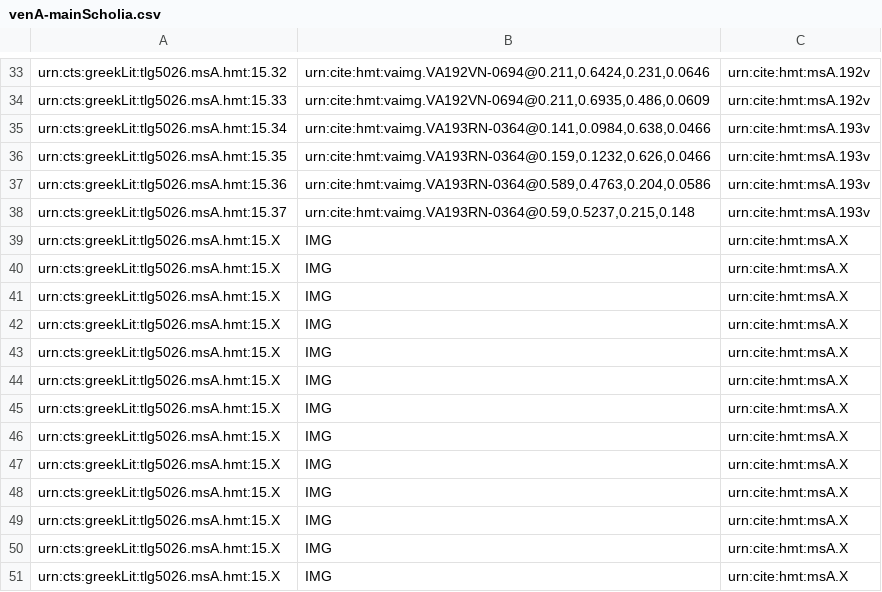
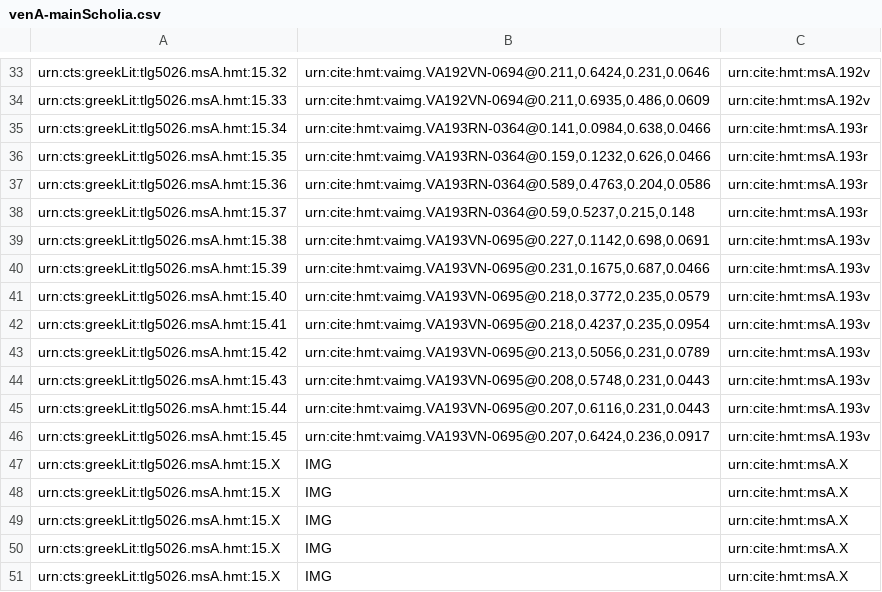
Before and after one commit to cjschu17/closed-venA-15, a CSV file: Collections/venA-mainScholia.csv, drawn as a sheet; only a part is shown, gaps mark what is left out.

Commit message:
Update venA-mainScholia.csv
indexed 8 main scholia on 193v

```diff
--- a/Collections/venA-mainScholia.csv
+++ b/Collections/venA-mainScholia.csv
@@ -34,14 +34,14 @@ urn:cts:greekLit:tlg5026.msA.hmt:15.32,"urn:cite:hmt:vaimg.VA192VN-0694@0.211,0.
 urn:cts:greekLit:tlg5026.msA.hmt:15.33,"urn:cite:hmt:vaimg.VA192VN-0694@0.211,0.6935,0.486,0.0609",urn:cite:hmt:msA.192v
-urn:cts:greekLit:tlg5026.msA.hmt:15.34,"urn:cite:hmt:vaimg.VA193RN-0364@0.141,0.0984,0.638,0.0466",urn:cite:hmt:msA.193v
-urn:cts:greekLit:tlg5026.msA.hmt:15.35,"urn:cite:hmt:vaimg.VA193RN-0364@0.159,0.1232,0.626,0.0466",urn:cite:hmt:msA.193v
-urn:cts:greekLit:tlg5026.msA.hmt:15.36,"urn:cite:hmt:vaimg.VA193RN-0364@0.589,0.4763,0.204,0.0586",urn:cite:hmt:msA.193v
-urn:cts:greekLit:tlg5026.msA.hmt:15.37,"urn:cite:hmt:vaimg.VA193RN-0364@0.59,0.5237,0.215,0.148",urn:cite:hmt:msA.193v
-urn:cts:greekLit:tlg5026.msA.hmt:15.X,"IMG",urn:cite:hmt:msA.X
-urn:cts:greekLit:tlg5026.msA.hmt:15.X,"IMG",urn:cite:hmt:msA.X
-urn:cts:greekLit:tlg5026.msA.hmt:15.X,"IMG",urn:cite:hmt:msA.X
-urn:cts:greekLit:tlg5026.msA.hmt:15.X,"IMG",urn:cite:hmt:msA.X
-urn:cts:greekLit:tlg5026.msA.hmt:15.X,"IMG",urn:cite:hmt:msA.X
-urn:cts:greekLit:tlg5026.msA.hmt:15.X,"IMG",urn:cite:hmt:msA.X
-urn:cts:greekLit:tlg5026.msA.hmt:15.X,"IMG",urn:cite:hmt:msA.X
-urn:cts:greekLit:tlg5026.msA.hmt:15.X,"IMG",urn:cite:hmt:msA.X
+urn:cts:greekLit:tlg5026.msA.hmt:15.34,"urn:cite:hmt:vaimg.VA193RN-0364@0.141,0.0984,0.638,0.0466",urn:cite:hmt:msA.193r
+urn:cts:greekLit:tlg5026.msA.hmt:15.35,"urn:cite:hmt:vaimg.VA193RN-0364@0.159,0.1232,0.626,0.0466",urn:cite:hmt:msA.193r
+urn:cts:greekLit:tlg5026.msA.hmt:15.36,"urn:cite:hmt:vaimg.VA193RN-0364@0.589,0.4763,0.204,0.0586",urn:cite:hmt:msA.193r
+urn:cts:greekLit:tlg5026.msA.hmt:15.37,"urn:cite:hmt:vaimg.VA193RN-0364@0.59,0.5237,0.215,0.148",urn:cite:hmt:msA.193r
+urn:cts:greekLit:tlg5026.msA.hmt:15.38,"urn:cite:hmt:vaimg.VA193VN-0695@0.227,0.1142,0.698,0.0691",urn:cite:hmt:msA.193v
+urn:cts:greekLit:tlg5026.msA.hmt:15.39,"urn:cite:hmt:vaimg.VA193VN-0695@0.231,0.1675,0.687,0.0466",urn:cite:hmt:msA.193v
+urn:cts:greekLit:tlg5026.msA.hmt:15.40,"urn:cite:hmt:vaimg.VA193VN-0695@0.218,0.3772,0.235,0.0579",urn:cite:hmt:msA.193v
+urn:cts:greekLit:tlg5026.msA.hmt:15.41,"urn:cite:hmt:vaimg.VA193VN-0695@0.218,0.4237,0.235,0.0954",urn:cite:hmt:msA.193v
+urn:cts:greekLit:tlg5026.msA.hmt:15.42,"urn:cite:hmt:vaimg.VA193VN-0695@0.213,0.5056,0.231,0.0789",urn:cite:hmt:msA.193v
+urn:cts:greekLit:tlg5026.msA.hmt:15.43,"urn:cite:hmt:vaimg.VA193VN-0695@0.208,0.5748,0.231,0.0443",urn:cite:hmt:msA.193v
+urn:cts:greekLit:tlg5026.msA.hmt:15.44,"urn:cite:hmt:vaimg.VA193VN-0695@0.207,0.6116,0.231,0.0443",urn:cite:hmt:msA.193v
+urn:cts:greekLit:tlg5026.msA.hmt:15.45,"urn:cite:hmt:vaimg.VA193VN-0695@0.207,0.6424,0.236,0.0917",urn:cite:hmt:msA.193v
 urn:cts:greekLit:tlg5026.msA.hmt:15.X,"IMG",urn:cite:hmt:msA.X
```
